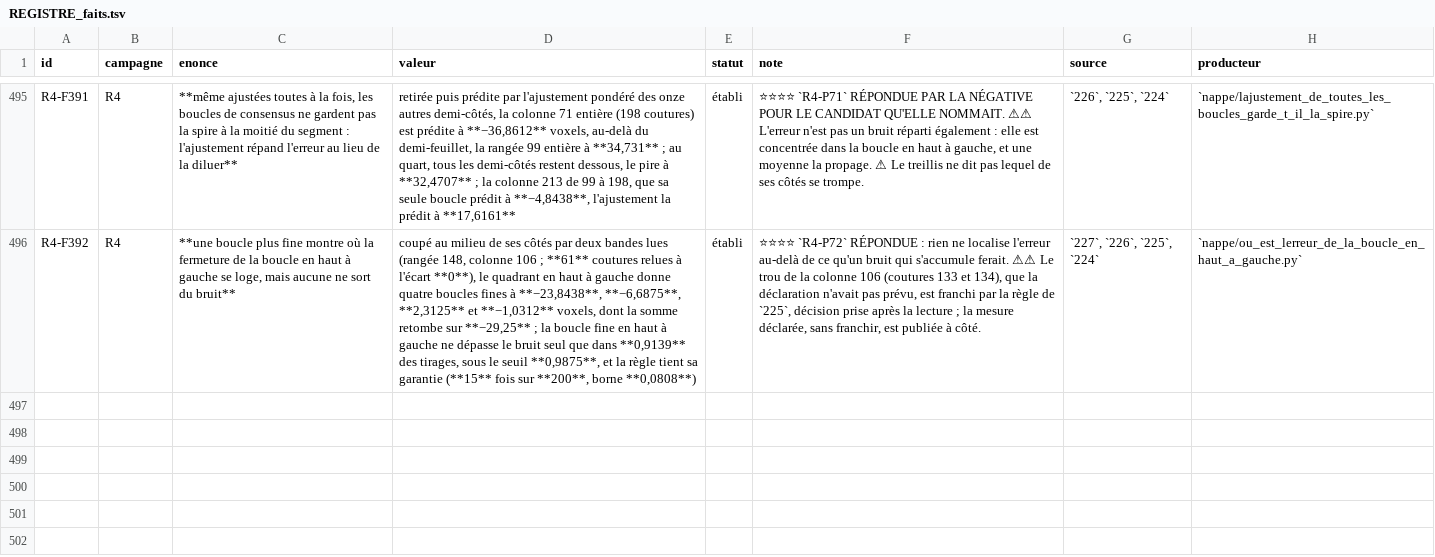
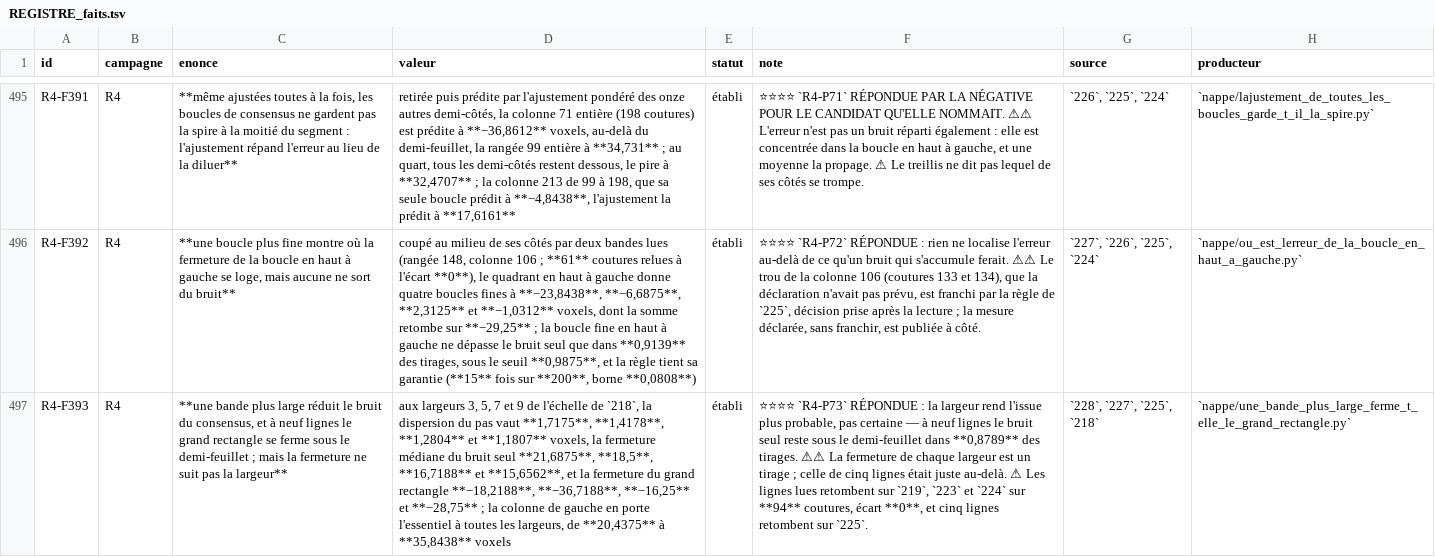
Before and after one commit to MasterLaplace/LplVesuvius, a TSV file: docs/rapports/REGISTRE_faits.tsv, drawn as a sheet; only a part is shown, gaps mark what is left out; the diff names each change by its address in the sheet, - before the commit and + after, or states it on an @@ line.

```diff
--- a/docs/rapports/REGISTRE_faits.tsv
+++ b/docs/rapports/REGISTRE_faits.tsv
+row 497: R4-F393 | R4 | **une bande plus large réduit le bruit du consensus, et à neuf lignes le grand rectangle se ferme sous le demi-feuillet ; mais la fermeture ne suit pas la largeur** | aux largeurs 3, 5, 7 et 9 de l'échelle de `218`, la dispersion du pas vaut **1,7175**, **1,4178**, **1,2804** et **1,1807** voxels, la fermeture médiane du bruit seul **21,6875**, **18,5**, **16,7188** et **15,6562**, et la fermeture du grand rectangle **−18,2188**, **−36,7188**, **−16,25** et **−28,75** ; la colonne de gauche en porte l'essentiel à toutes les largeurs, de **20,4375** à **35,8438** voxels | établi | ⭐⭐⭐⭐ `R4-P73` RÉPONDUE : la largeur rend l'issue plus probable, pas certaine — à neuf lignes le bruit seul reste sous le demi-feuillet dans **0,8789** des tirages. ⚠⚠ La fermeture de chaque largeur est un tirage ; celle de cinq lignes était juste au-delà. ⚠ Les lignes lues retombent sur `219`, `223` et `224` sur **94** coutures, écart **0**, et cinq lignes retombent sur `225`. | `228`, `227`, `225`, `218` | `nappe/une_bande_plus_large_ferme_t_elle_le_grand_rectangle.py`
```
Also changed, not shown: docs/rapports/REGISTRE_portes.tsv, 10 other files.
